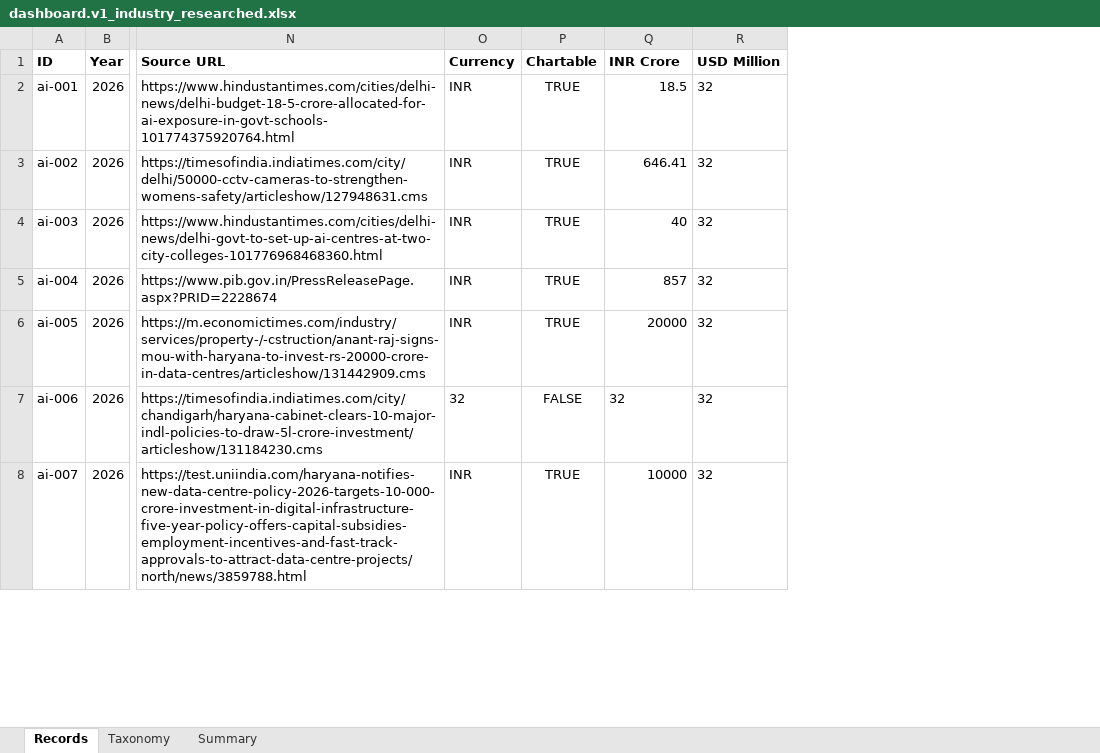
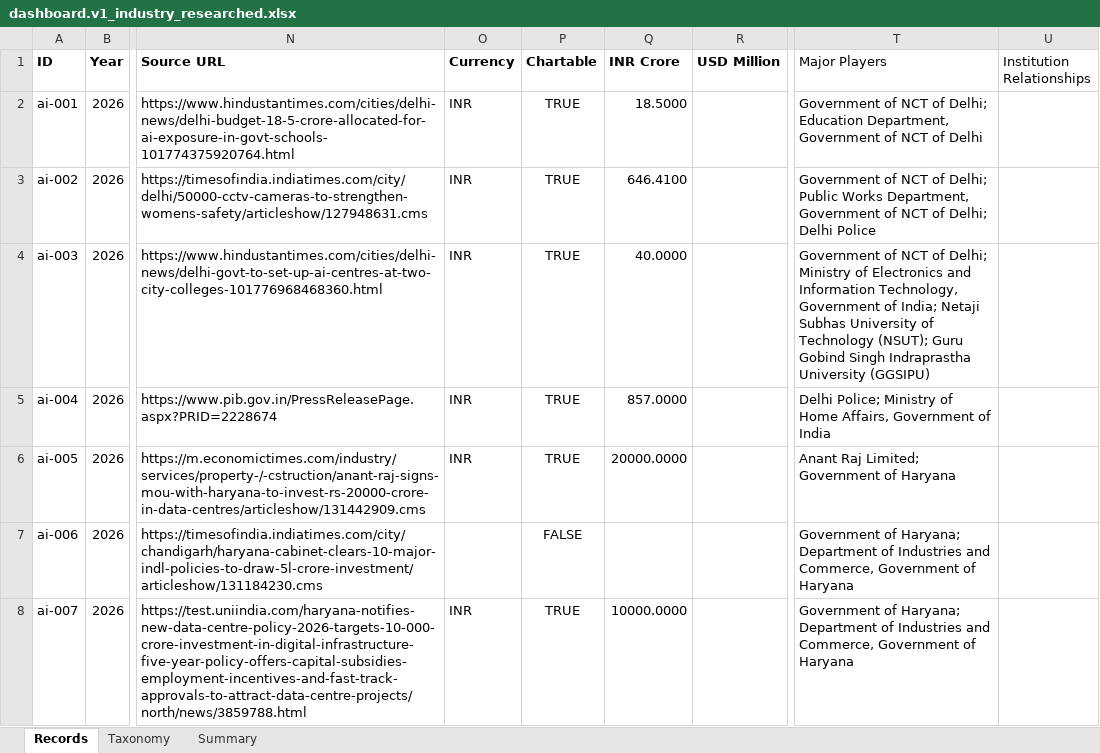
Before and after one commit to CatPub-spec/india-ai-policy-stack, an Excel workbook: india-ai-dashboard/data/dashboard.v1_industry_researched.xlsx, sheet Records, drawn as a sheet; only a part is shown, gaps mark what is left out; values as stored, in another font and other column widths than the file's, no borders; the diff covers the shown part only; the diff names each change by its address in the sheet, - before the commit and + after, or states it on an @@ line.

Commit message:
publish current dashboard release

```diff
--- a/india-ai-dashboard/data/dashboard.v1_industry_researched.xlsx (sheet Records)
+++ b/india-ai-dashboard/data/dashboard.v1_industry_researched.xlsx (sheet Records)
+column T (Major Players), rows 2-8: Government of NCT of Delhi; Education Department, Government of NCT of Delhi | Government of NCT of Delhi; Public Works Department, Government of NCT of Delhi; Delhi Police | Government of NCT of Delhi; Ministry of Electronics and Information Technology, Government of India; Netaji Subhas University of Technology (NSUT); Guru Gobind Singh Indraprastha University (GGSIPU) | Delhi Police; Ministry of Home Affairs, Government of India | Anant Raj Limited; Government of Haryana | Government of Haryana; Department of Industries and Commerce, Government of Haryana | Government of Haryana; Department of Industries and Commerce, Government of Haryana
+column U (Institution Relationships), empty
-Q2 (INR Crore): 18.5
+Q2 (INR Crore): 18.5000
-R2:R8 (USD Million): 32
+R2:R8 (USD Million): (empty)
-Q3 (INR Crore): 646.41
+Q3 (INR Crore): 646.4100
-Q4 (INR Crore): 40
+Q4 (INR Crore): 40.0000
-Q5 (INR Crore): 857
+Q5 (INR Crore): 857.0000
-Q6 (INR Crore): 20000
+Q6 (INR Crore): 20000.0000
-O7 (Currency): 32
+O7 (Currency): (empty)
-Q7 (INR Crore): 32
+Q7 (INR Crore): (empty)
-Q8 (INR Crore): 10000
+Q8 (INR Crore): 10000.0000
```
Also changed, not shown: 73 added rows and 243 edited cells elsewhere in this sheet, sheet Taxonomy, sheet Summary, 29 other files.
